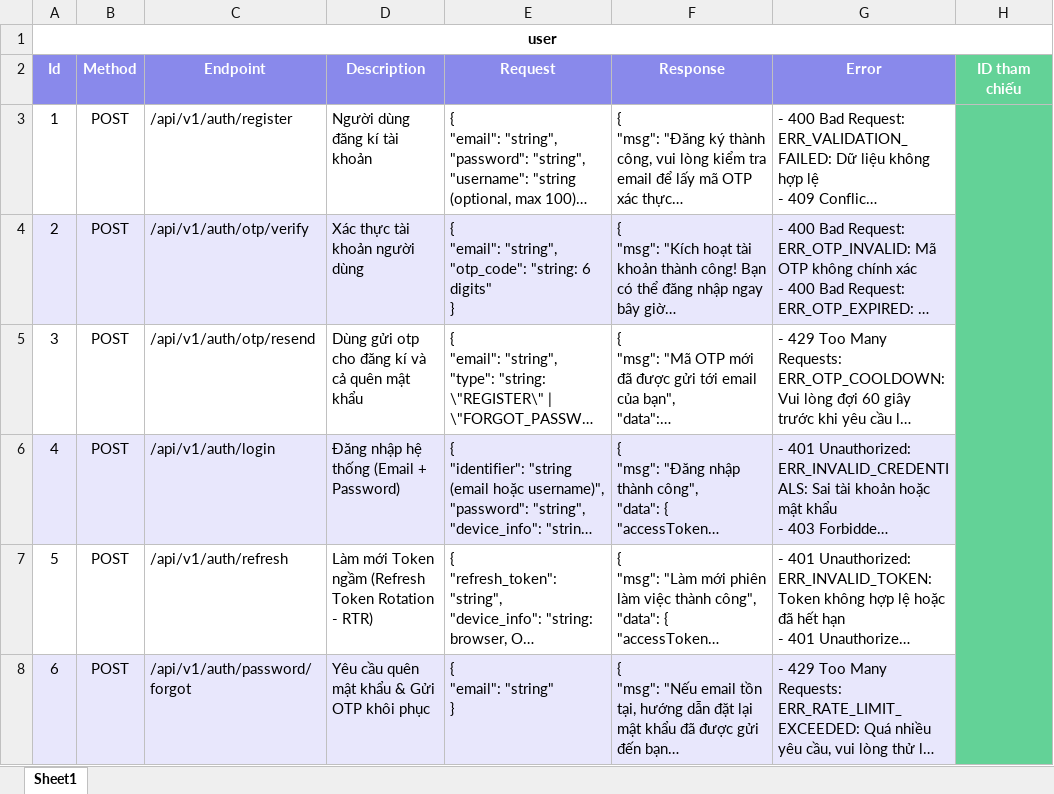
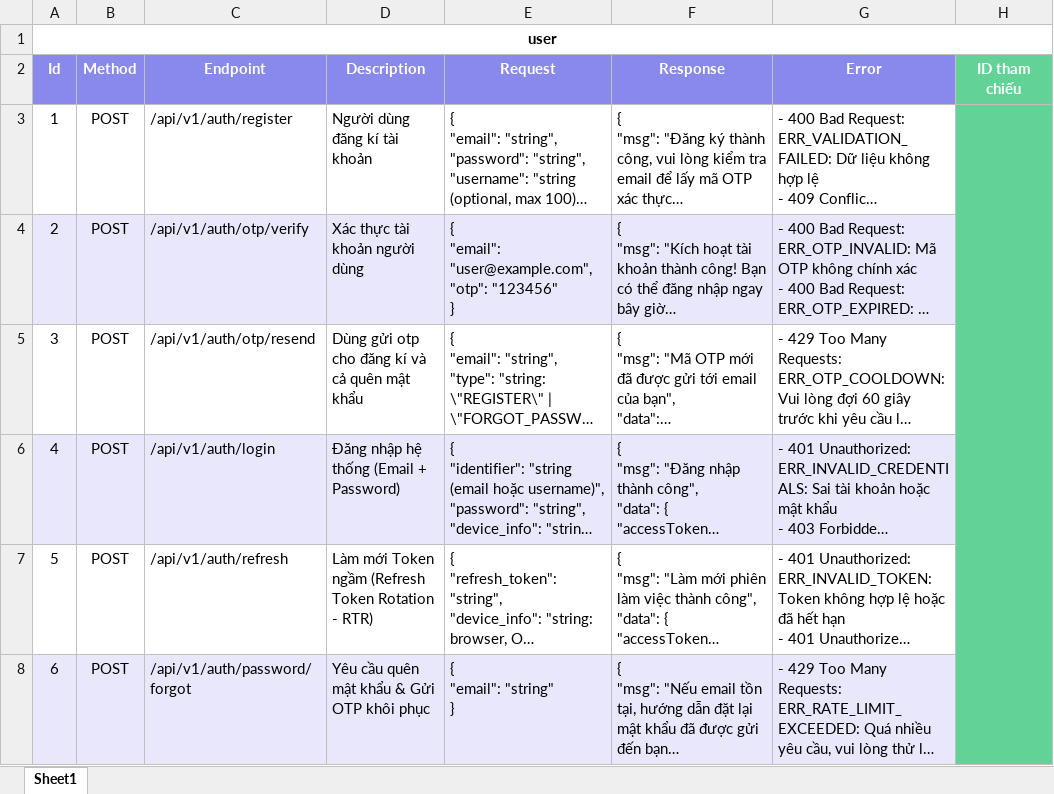
Before and after one commit to Nexus-Be/root, an Excel workbook: docs/excel/flow_mock_excel.xlsx, sheet Sheet1, drawn as a sheet; only a part is shown; long unchanged cells end in …; values as stored, in another font and other column widths than the file's, no borders; ↵ is a line break in a cell; the diff covers the shown part only; the diff names each change by its address in the sheet, - before the commit and + after, or states it on an @@ line.

```diff
--- a/docs/excel/flow_mock_excel.xlsx (sheet Sheet1)
+++ b/docs/excel/flow_mock_excel.xlsx (sheet Sheet1)
-E4: { ↵ "email": "string", ↵ "otp_code": "string: 6 digits" ↵ }
+E4: { ↵ "email": "user@example.com", ↵ "otp": "123456" ↵ }
```
Also changed, not shown: 14 added rows and 15 edited cells elsewhere in this sheet, 1 other file.
